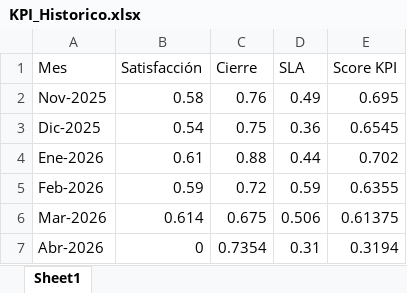
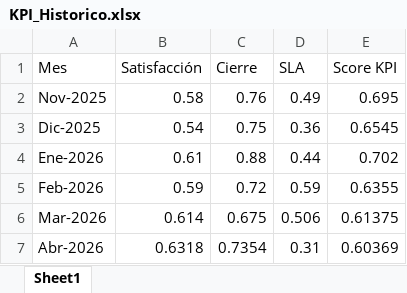
Before and after one commit to CesarZeta/Monitor_de_Gestion, an Excel workbook: Tablas/KPI_Historico.xlsx, sheet Sheet1, drawn as a sheet; values as stored, in another font and other column widths than the file's, no borders; the diff names each change by its address in the sheet, - before the commit and + after, or states it on an @@ line.

Commit message:
KPI_Historico actualizado — Abr-2026

```diff
--- a/Tablas/KPI_Historico.xlsx (sheet Sheet1)
+++ b/Tablas/KPI_Historico.xlsx (sheet Sheet1)
-B7 (Satisfacción): 0
+B7 (Satisfacción): 0.6318
-E7 (Score KPI): 0.3194
+E7 (Score KPI): 0.60369
```
